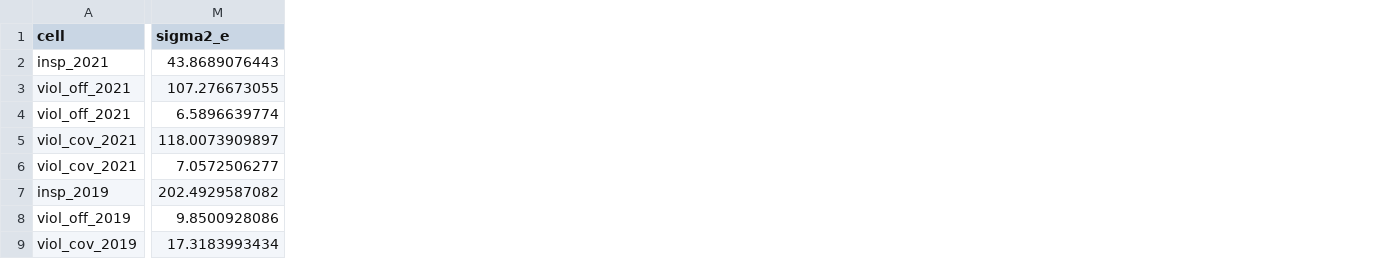
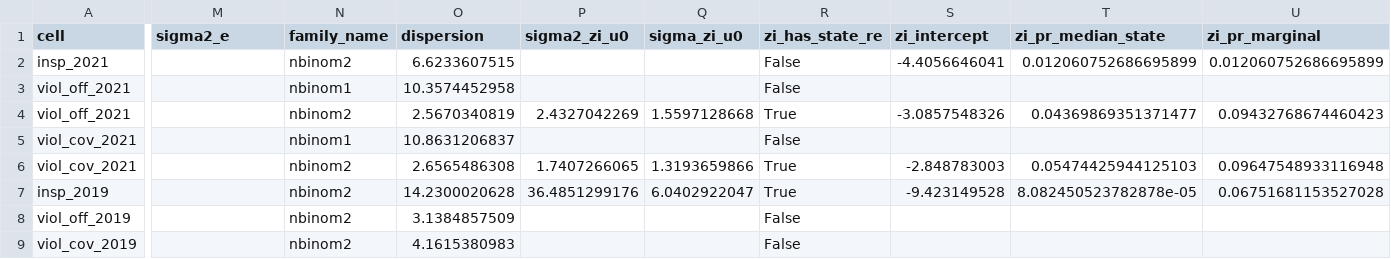
Before and after one commit to keshavgoel787/WPS-Data-Lab, a CSV file: data/generated/count_model_winner_summary.csv, drawn as a sheet; only a part is shown, gaps mark what is left out; the diff names each change by its address in the sheet, - before the commit and + after, or states it on an @@ line.

```diff
--- a/data/generated/count_model_winner_summary.csv
+++ b/data/generated/count_model_winner_summary.csv
+column N (family_name), rows 2-9: nbinom2 | nbinom1 | nbinom2 | nbinom1 | nbinom2 | nbinom2 | nbinom2 | nbinom2
+column O (dispersion), rows 2-9: 6.6233607515 | 10.3574452958 | 2.5670340819 | 10.8631206837 | 2.6565486308 | 14.2300020628 | 3.1384857509 | 4.1615380983
+column P (sigma2_zi_u0), rows 4-7: 2.4327042269 |  | 1.7407266065 | 36.4851299176
+column Q (sigma_zi_u0), rows 4-7: 1.5597128668 |  | 1.3193659866 | 6.0402922047
+column R (zi_has_state_re), rows 2-9: False | False | True | False | True | True | False | False
+column S (zi_intercept), rows 2-7: -4.4056646041 |  | -3.0857548326 |  | -2.848783003 | -9.423149528
+column T (zi_pr_median_state), rows 2-7: 0.012060752686695899 |  | 0.04369869351371477 |  | 0.05474425944125103 | 8.082450523782878e-05
+column U (zi_pr_marginal), rows 2-7: 0.012060752686695899 |  | 0.09432768674460423 |  | 0.09647548933116948 | 0.06751681153527028
-M2 (sigma2_e): 43.8689076443
+M2 (sigma2_e): (empty)
-M3 (sigma2_e): 107.276673055
+M3 (sigma2_e): (empty)
-M4 (sigma2_e): 6.5896639774
+M4 (sigma2_e): (empty)
-M5 (sigma2_e): 118.0073909897
+M5 (sigma2_e): (empty)
-M6 (sigma2_e): 7.0572506277
+M6 (sigma2_e): (empty)
-M7 (sigma2_e): 202.4929587082
+M7 (sigma2_e): (empty)
-M8 (sigma2_e): 9.8500928086
+M8 (sigma2_e): (empty)
-M9 (sigma2_e): 17.3183993434
+M9 (sigma2_e): (empty)
```
Also changed, not shown: 9 other files.
